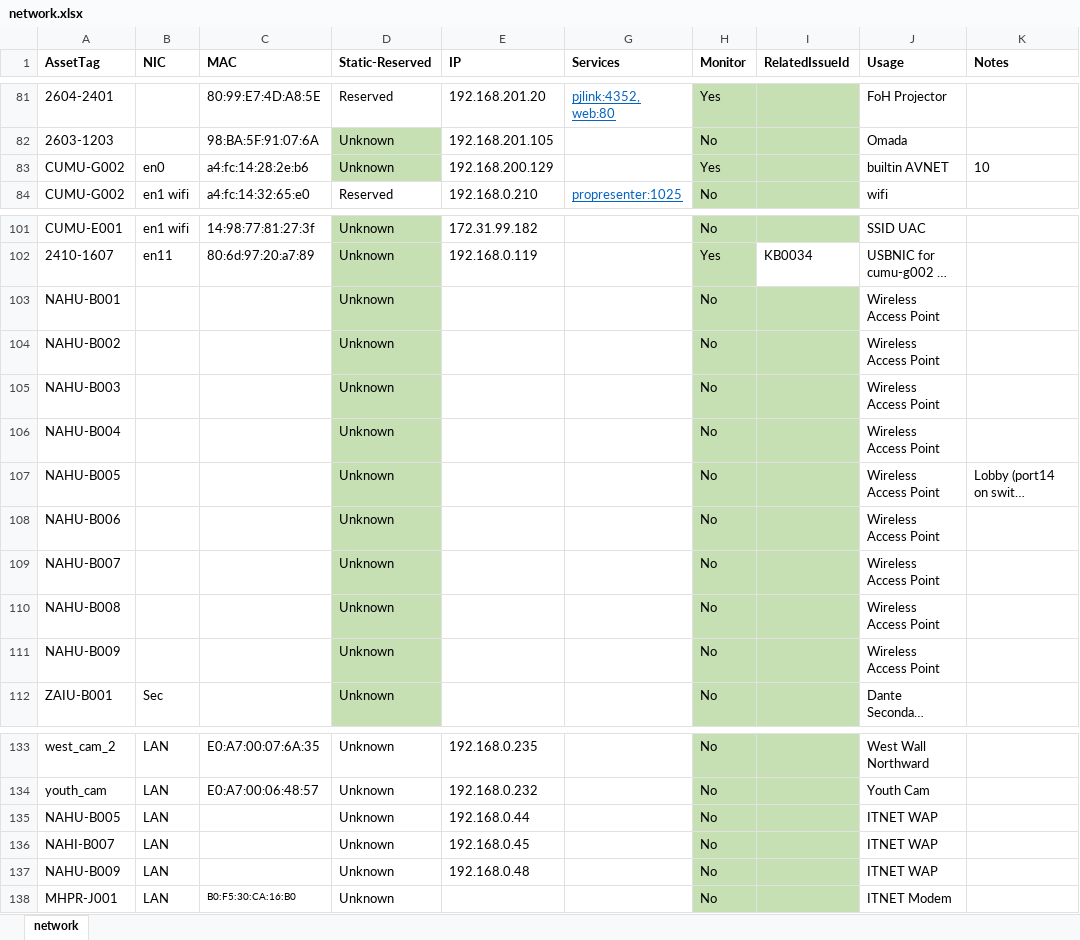
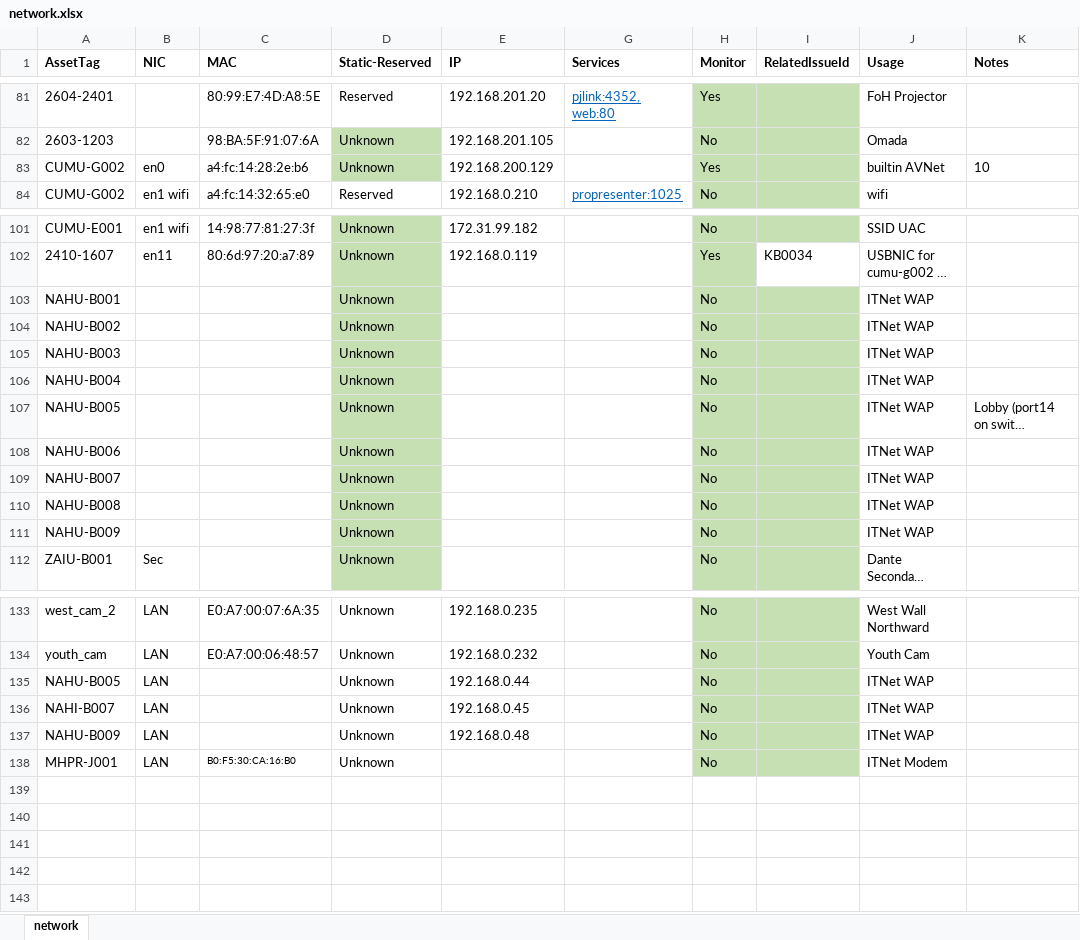
Before and after one commit to avmaint/uacdata, an Excel workbook: network.xlsx, sheet network, drawn as a sheet; only a part is shown, gaps mark what is left out; long unchanged cells end in …; values as stored, in another font and other column widths than the file's, no borders; table styles not drawn; the diff names each change by its address in the sheet, - before the commit and + after, or states it on an @@ line.

```diff
--- a/network.xlsx (sheet network)
+++ b/network.xlsx (sheet network)
-J83 (Usage): builtin AVNET
+J83 (Usage): builtin AVNet
-J103:J111 (Usage): Wireless Access Point
+J103:J111 (Usage): ITNet WAP
-J135:J137 (Usage): ITNET WAP
+J135:J137 (Usage): ITNet WAP
-J138 (Usage): ITNET Modem
+J138 (Usage): ITNet Modem
```
Also changed, not shown: cables.xlsx, 1 other file.
